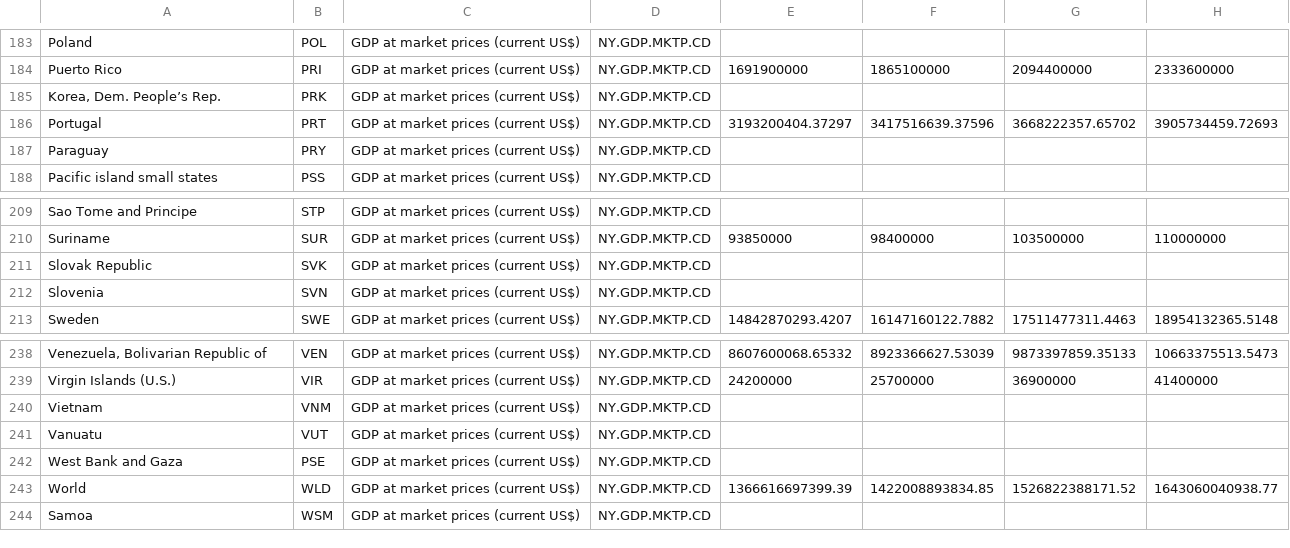
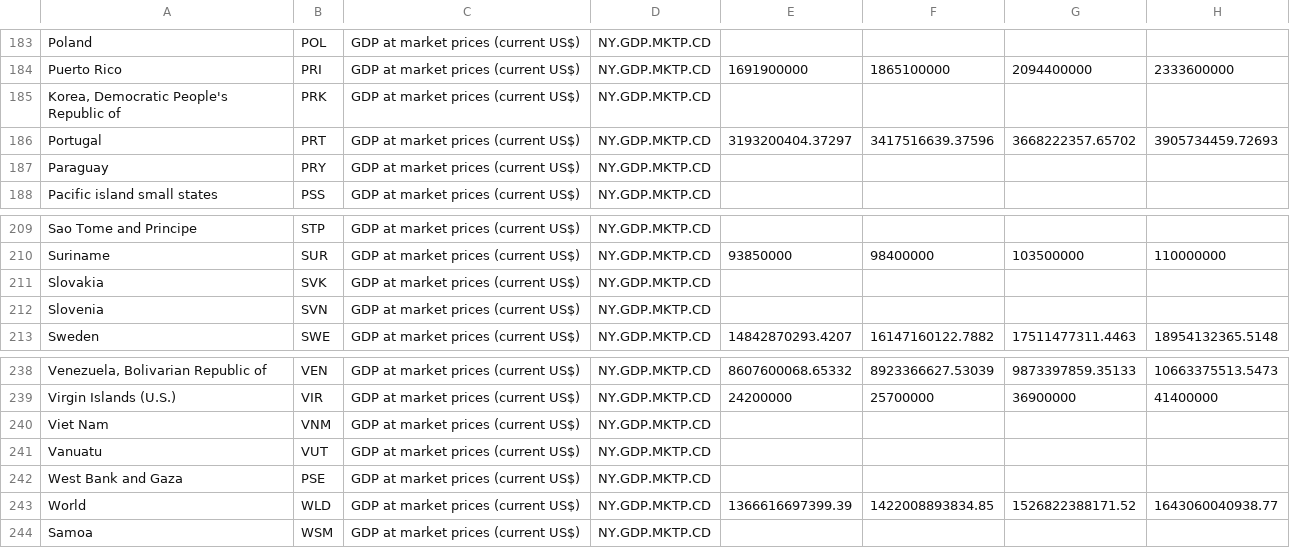
Before and after one commit to CrazyFrog81/FCL_Explanatory_Visualization, a CSV file: data/fitted/GDP.csv, drawn as a sheet; only a part is shown, gaps mark what is left out; the diff covers the shown part only; the diff names each change by its address in the sheet, - before the commit and + after, or states it on an @@ line.

```diff
--- a/data/fitted/GDP.csv
+++ b/data/fitted/GDP.csv
-A185: Korea, Dem. People’s Rep.
+A185: Korea, Democratic People's Republic of
-A211: Slovak Republic
+A211: Slovakia
-A240: Vietnam
+A240: Viet Nam
```
Also changed, not shown: 7 edited cells elsewhere in this file, data/fitted/CO2.csv, data/fitted/co2_per_capita.csv, 2 other files.
